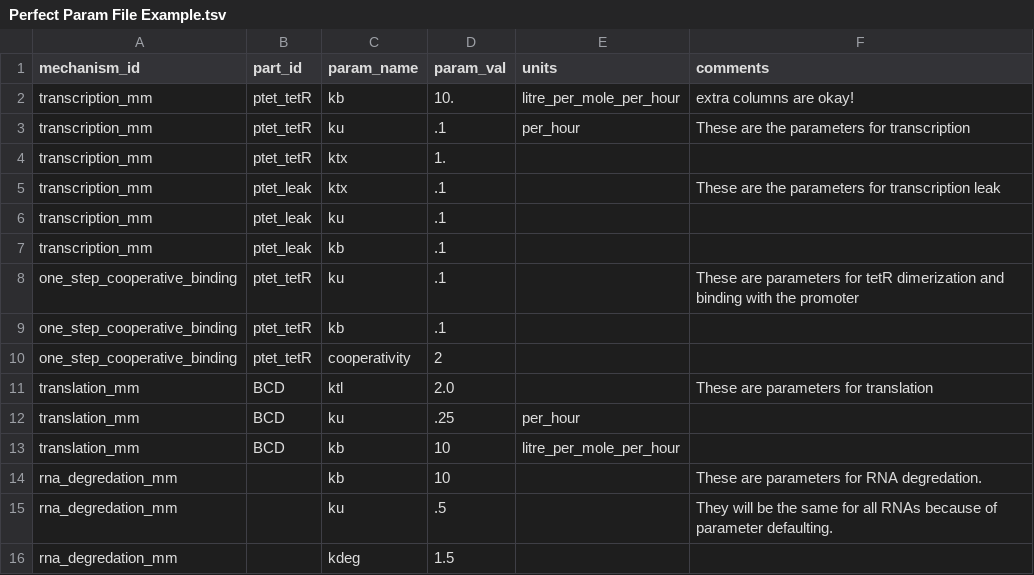
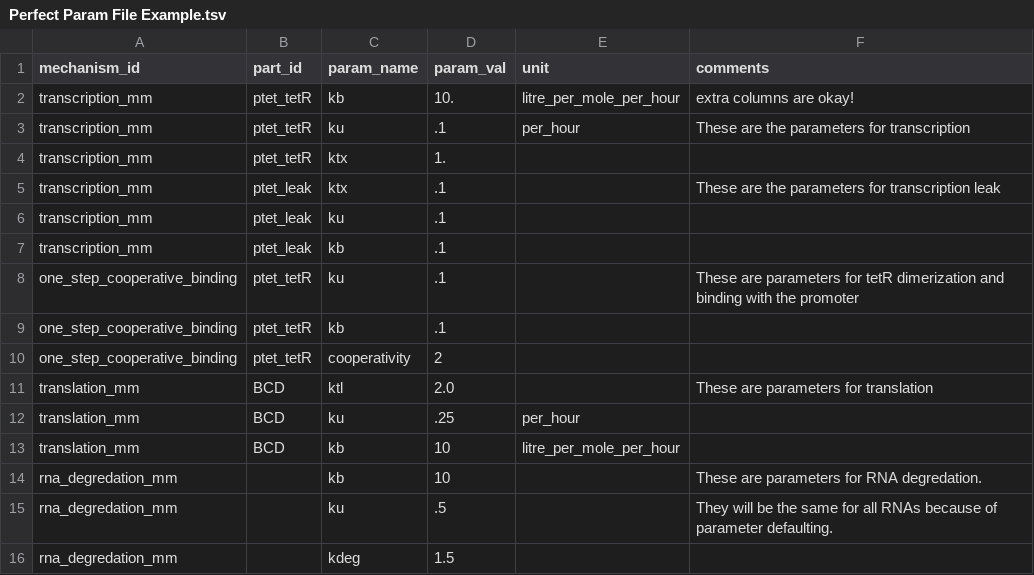
Before and after one commit to BuildACell/bioCRNpyler, a TSV file: examples/Perfect Param File Example.tsv, drawn as a sheet.

Commit message:
units working, 5. Parameter notebook has the example SBML using the perfect parameter csv

```diff
--- a/examples/Perfect Param File Example.tsv
+++ b/examples/Perfect Param File Example.tsv
@@ -1,2 +1,2 @@
-mechanism_id	part_id	param_name	param_val	units	comments
+mechanism_id	part_id	param_name	param_val	unit	comments
 transcription_mm	ptet_tetR	kb	10.	litre_per_mole_per_hour	extra columns are okay!
```
Also changed, not shown: 3 other files.
